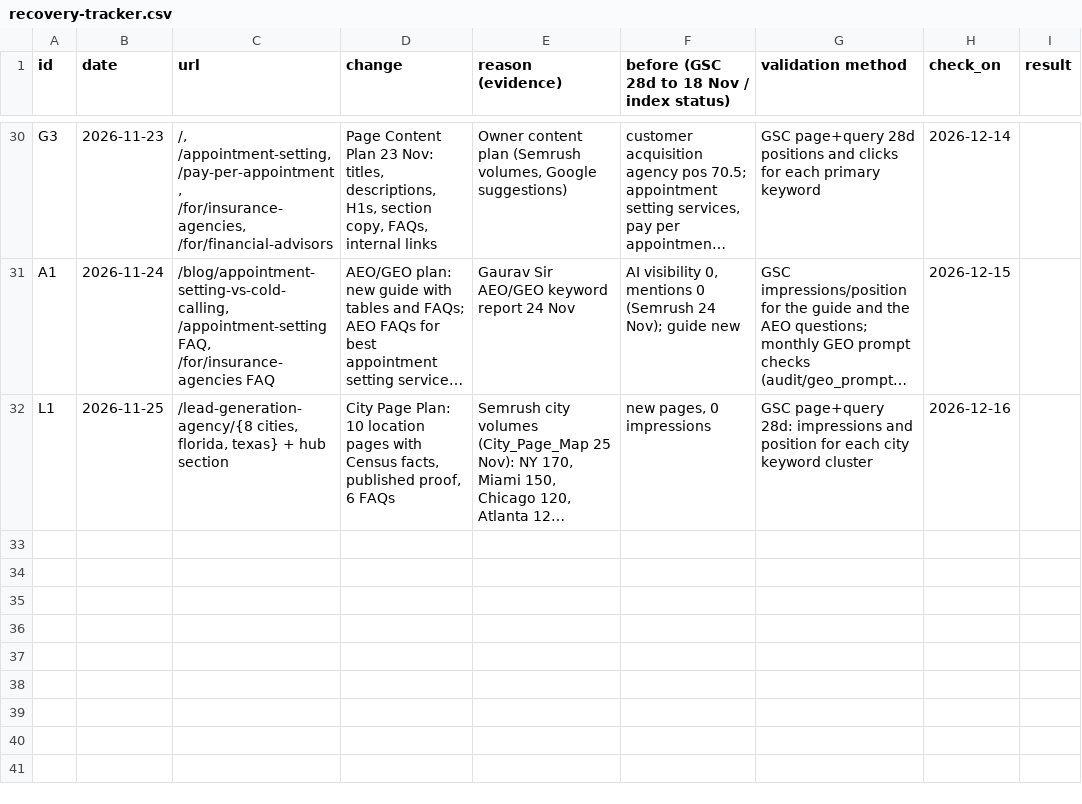
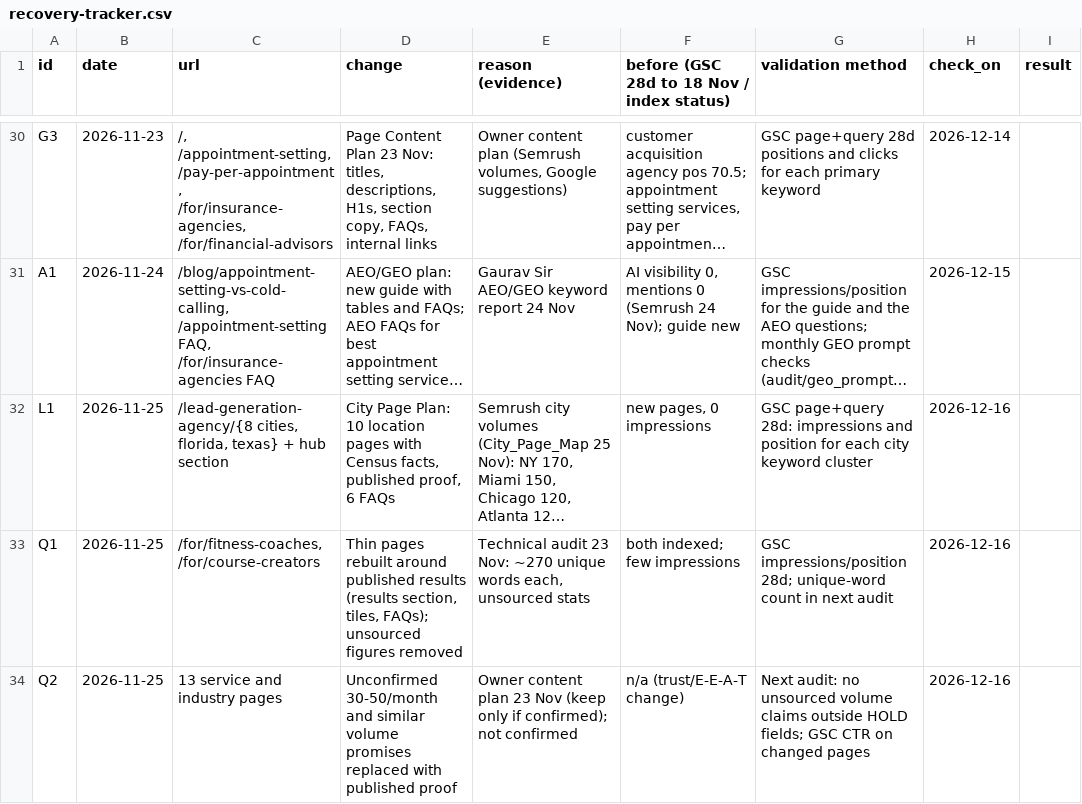
Before and after one commit to devsynxoffical/qualifyleadsx.com, a CSV file: reports/recovery-tracker.csv, drawn as a sheet; only a part is shown, gaps mark what is left out; long unchanged cells end in …; the diff names each change by its address in the sheet, - before the commit and + after, or states it on an @@ line.

Commit message:
Remove unconfirmed monthly-volume promises, rebuild fitness and course creator pages with published results, case study links, GBP plan

```diff
--- a/reports/recovery-tracker.csv
+++ b/reports/recovery-tracker.csv
+row 33: Q1 | 2026-11-25 | /for/fitness-coaches, /for/course-creators | Thin pages rebuilt around published results (results section, tiles, FAQs); unsourced figures removed | Technical audit 23 Nov: ~270 unique words each, unsourced stats | both indexed; few impressions | GSC impressions/position 28d; unique-word count in next audit | 2026-12-16
+row 34: Q2 | 2026-11-25 | 13 service and industry pages | Unconfirmed 30-50/month and similar volume promises replaced with published proof | Owner content plan 23 Nov (keep only if confirmed); not confirmed | n/a (trust/E-E-A-T change) | Next audit: no unsourced volume claims outside HOLD fields; GSC CTR on changed pages | 2026-12-16
```
Also changed, not shown: reports/playbook-audit.csv, 17 other files.
